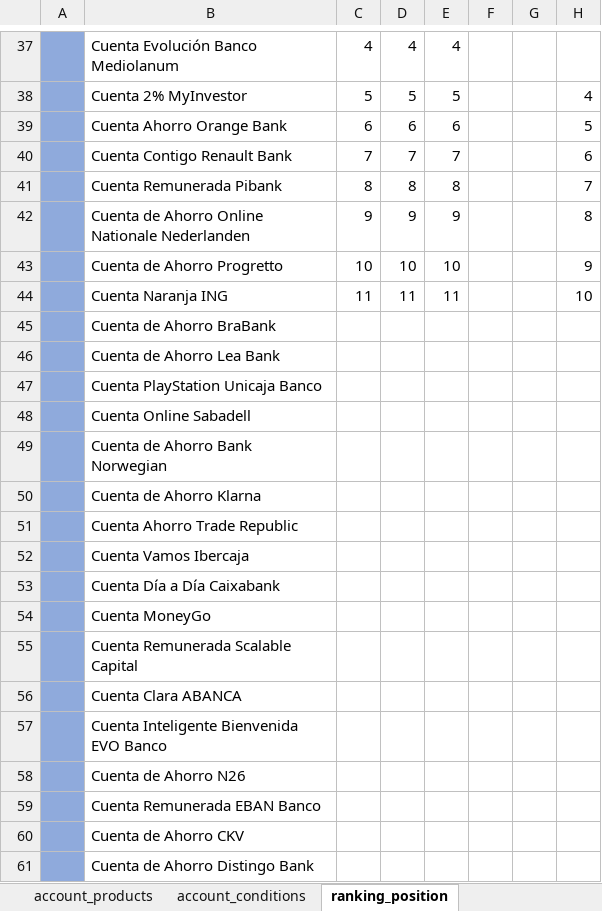
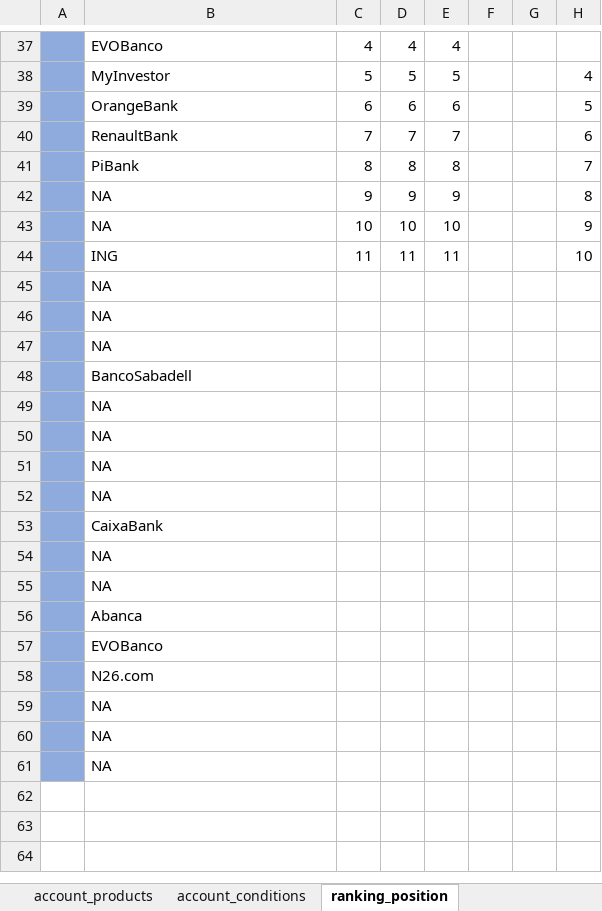
Before and after one commit to agbennett-bse/deloitte_digital_banking, an Excel workbook: deloitte_digital_banking/data/Account Products.xlsx, sheet ranking_position, drawn as a sheet; only a part is shown, gaps mark what is left out; values as stored, in another font and other column widths than the file's, no borders; the diff covers the shown part only; the diff names each change by its address in the sheet, - before the commit and + after, or states it on an @@ line.

```diff
--- a/deloitte_digital_banking/data/Account Products.xlsx (sheet ranking_position)
+++ b/deloitte_digital_banking/data/Account Products.xlsx (sheet ranking_position)
-B37: Cuenta Evolución Banco Mediolanum
+B37: EVOBanco
-B38: Cuenta 2% MyInvestor
+B38: MyInvestor
-B39: Cuenta Ahorro Orange Bank
+B39: OrangeBank
-B40: Cuenta Contigo Renault Bank
+B40: RenaultBank
-B41: Cuenta Remunerada Pibank
+B41: PiBank
-B42: Cuenta de Ahorro Online Nationale Nederlanden
+B42: NA
-B43: Cuenta de Ahorro Progretto
+B43: NA
-B44: Cuenta Naranja ING
+B44: ING
-B45: Cuenta de Ahorro BraBank
+B45: NA
-B46: Cuenta de Ahorro Lea Bank
+B46: NA
-B47: Cuenta PlayStation Unicaja Banco
+B47: NA
-B48: Cuenta Online Sabadell
+B48: BancoSabadell
-B49: Cuenta de Ahorro Bank Norwegian
+B49: NA
-B50: Cuenta de Ahorro Klarna
+B50: NA
-B51: Cuenta Ahorro Trade Republic
+B51: NA
-B52: Cuenta Vamos Ibercaja
+B52: NA
-B53: Cuenta Día a Día Caixabank
+B53: CaixaBank
-B54: Cuenta MoneyGo
+B54: NA
-B55: Cuenta Remunerada Scalable Capital
+B55: NA
-B56: Cuenta Clara ABANCA
+B56: Abanca
-B57: Cuenta Inteligente Bienvenida EVO Banco
+B57: EVOBanco
-B58: Cuenta de Ahorro N26
+B58: N26.com
-B59: Cuenta Remunerada EBAN Banco
+B59: NA
-B60: Cuenta de Ahorro CKV
+B60: NA
-B61: Cuenta de Ahorro Distingo Bank
+B61: NA
```
Also changed, not shown: 28 edited cells elsewhere in this sheet, sheet bank_comparison_metrics, 5 other files.
